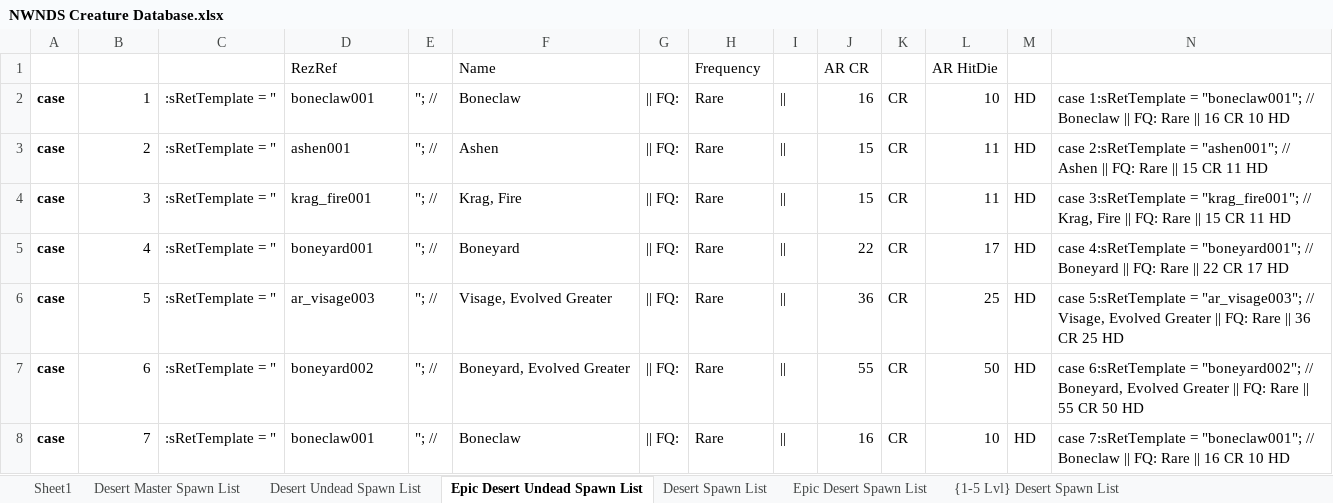
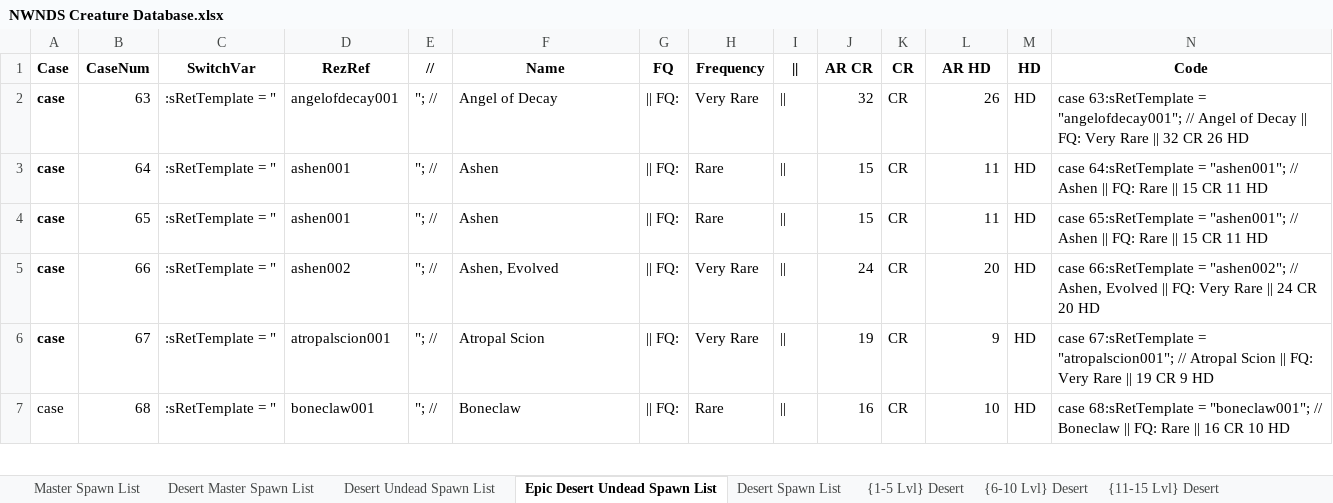
Before and after one commit to Jaysyn904/NWNDS, an Excel workbook: _notes_/NWNDS Creature Database.xlsx, sheet Epic Desert Undead Spawn List, drawn as a sheet; only a part is shown; values as stored, in another font and other column widths than the file's, no borders; removed rows and columns are numbered as before the commit, all else as after; the diff covers the shown part only; the diff names each change by its address in the sheet, - before the commit and + after, or states it on an @@ line.

```diff
--- a/_notes_/NWNDS Creature Database.xlsx (sheet Epic Desert Undead Spawn List)
+++ b/_notes_/NWNDS Creature Database.xlsx (sheet Epic Desert Undead Spawn List)
-sheet tab: Sheet1
+sheet tab: Master Spawn List
-sheet tab: {1-5 Lvl} Desert Spawn List
+sheet tab: {1-5 Lvl} Desert
+sheet tab: {6-10 Lvl} Desert
+sheet tab: {11-15 Lvl} Desert
-row 1:  |  |  | RezRef |  | Name |  | Frequency |  | AR CR |  | AR HitDie
+row 1: Case | CaseNum | SwitchVar | RezRef | // | Name | FQ | Frequency | || | AR CR | CR | AR HD | HD | Code
-B2: 1
+B2: 63
-D2: boneclaw001
+D2: angelofdecay001
-F2: Boneclaw
+F2: Angel of Decay
-H2: Rare
+H2: Very Rare
-J2: 16
+J2: 32
-L2: 10
+L2: 26
-N2: case 1:sRetTemplate = "boneclaw001"; // Boneclaw || FQ: Rare || 16 CR 10 HD
+N2: case 63:sRetTemplate = "angelofdecay001"; // Angel of Decay || FQ: Very Rare || 32 CR 26 HD
-B3: 2
+B3: 64
-N3: case 2:sRetTemplate = "ashen001";…
+N3: case 64:sRetTemplate = "ashen001";…
-B4: 3
+B4: 65
-D4: krag_fire001
+D4: ashen001
-F4: Krag, Fire
+F4: Ashen
-N4: case 3:sRetTemplate = "krag_fire001"; // Krag, Fire || FQ:…
+N4: case 65:sRetTemplate = "ashen001"; // Ashen || FQ:…
-row 5: case | 4 | :sRetTemplate = " | boneyard001 | "; // | Boneyard | || FQ: | Rare | || | 22 | CR | 17 | HD | case 4:sRetTemplate = "boneyard001"; // Boneyard || FQ: Rare || 22 CR 17 HD
-B5: 5
+B5: 66
-D5: ar_visage003
+D5: ashen002
-F5: Visage, Evolved Greater
+F5: Ashen, Evolved
-H5:H6: Rare
+H5:H6: Very Rare
-J5: 36
+J5: 24
-L5: 25
+L5: 20
-N5: case 5:sRetTemplate = "ar_visage003"; // Visage, Evolved Greater || FQ: Rare || 36 CR 25 HD
+N5: case 66:sRetTemplate = "ashen002"; // Ashen, Evolved || FQ: Very Rare || 24 CR 20 HD
-B6: 6
+B6: 67
-D6: boneyard002
+D6: atropalscion001
-F6: Boneyard, Evolved Greater
+F6: Atropal Scion
-J6: 55
+J6: 19
-L6: 50
+L6: 9
-N6: case 6:sRetTemplate = "boneyard002"; // Boneyard, Evolved Greater || FQ: Rare || 55 CR 50 HD
+N6: case 67:sRetTemplate = "atropalscion001"; // Atropal Scion || FQ: Very Rare || 19 CR 9 HD
-A7 bold: on
+A7 bold: off
-B7: 7
+B7: 68
-N7: case 7:sRetTemplate = "boneclaw001";…
+N7: case 68:sRetTemplate = "boneclaw001";…
```
Also changed, not shown: 4 added rows, 3 removed rows and 47 edited cells elsewhere in this sheet, sheet Master Spawn List, sheet Desert Master Spawn List, sheet {1-5 Lvl} Desert, sheet {EPIC} Desert, other sheet tabs, hidden cells.
